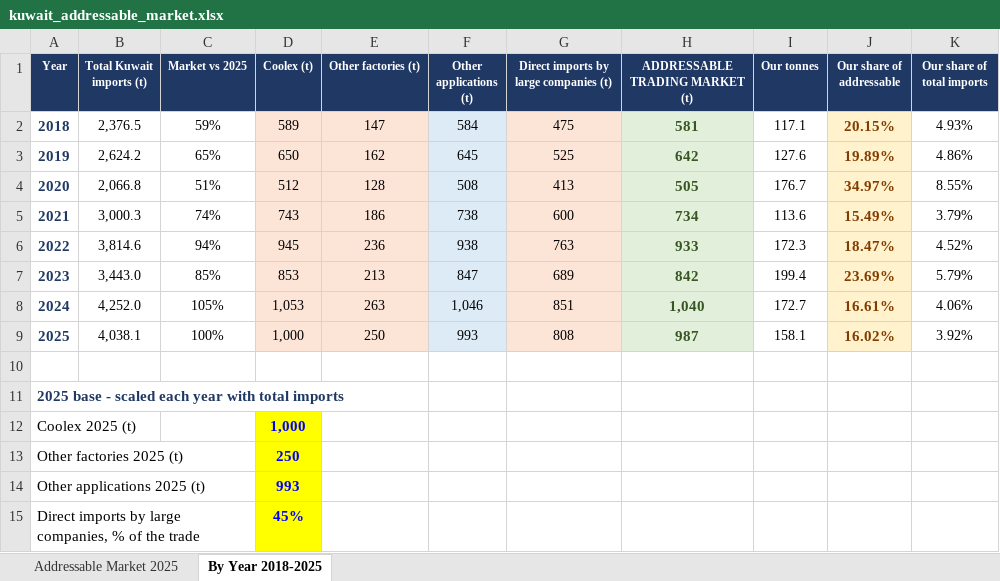
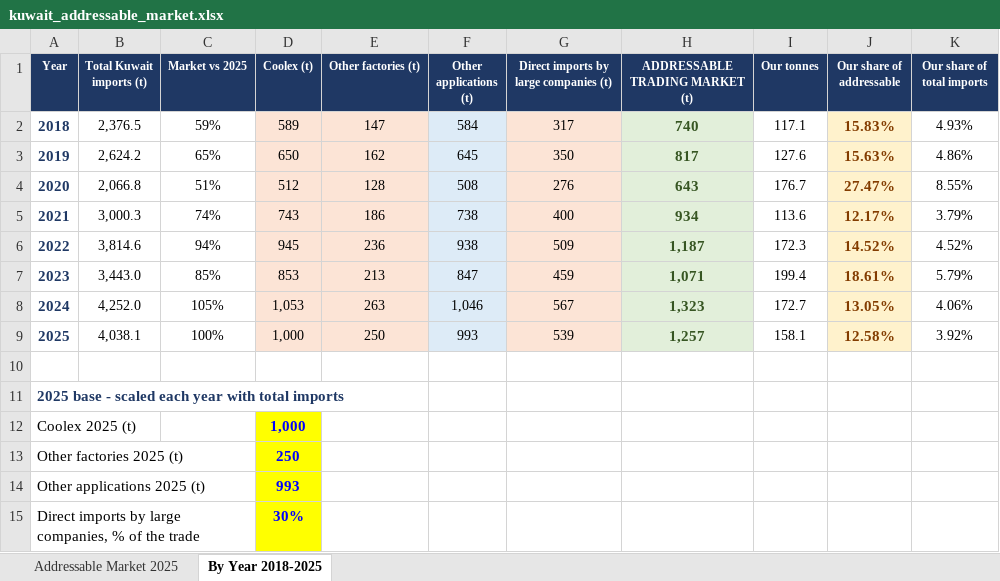
Before and after one commit to ahmednabil9090an-rgb/Ahmed, an Excel workbook: kuwait_addressable_market.xlsx, sheet By Year 2018-2025, drawn as a sheet; values as stored, in another font and other column widths than the file's, no borders; charts and pictures not drawn; the diff names each change by its address in the sheet, - before the commit and + after, or states it on an @@ line.

```diff
--- a/kuwait_addressable_market.xlsx (sheet By Year 2018-2025)
+++ b/kuwait_addressable_market.xlsx (sheet By Year 2018-2025)
-G2: 475
+G2: 317
-H2 (ADDRESSABLE TRADING MARKET (t)): 581
+H2 (ADDRESSABLE TRADING MARKET (t)): 740
-J2 (Our share of addressable): 20.15%
+J2 (Our share of addressable): 15.83%
-G3: 525
+G3: 350
-H3 (ADDRESSABLE TRADING MARKET (t)): 642
+H3 (ADDRESSABLE TRADING MARKET (t)): 817
-J3 (Our share of addressable): 19.89%
+J3 (Our share of addressable): 15.63%
-G4: 413
+G4: 276
-H4 (ADDRESSABLE TRADING MARKET (t)): 505
+H4 (ADDRESSABLE TRADING MARKET (t)): 643
-J4 (Our share of addressable): 34.97%
+J4 (Our share of addressable): 27.47%
-G5: 600
+G5: 400
-H5 (ADDRESSABLE TRADING MARKET (t)): 734
+H5 (ADDRESSABLE TRADING MARKET (t)): 934
-J5 (Our share of addressable): 15.49%
+J5 (Our share of addressable): 12.17%
-G6: 763
+G6: 509
-H6 (ADDRESSABLE TRADING MARKET (t)): 933
+H6 (ADDRESSABLE TRADING MARKET (t)): 1,187
-J6 (Our share of addressable): 18.47%
+J6 (Our share of addressable): 14.52%
-G7: 689
+G7: 459
-H7 (ADDRESSABLE TRADING MARKET (t)): 842
+H7 (ADDRESSABLE TRADING MARKET (t)): 1,071
-J7 (Our share of addressable): 23.69%
+J7 (Our share of addressable): 18.61%
-G8: 851
+G8: 567
-H8 (ADDRESSABLE TRADING MARKET (t)): 1,040
+H8 (ADDRESSABLE TRADING MARKET (t)): 1,323
-J8 (Our share of addressable): 16.61%
+J8 (Our share of addressable): 13.05%
-G9: 808
+G9: 539
-H9 (ADDRESSABLE TRADING MARKET (t)): 987
+H9 (ADDRESSABLE TRADING MARKET (t)): 1,257
-J9 (Our share of addressable): 16.02%
+J9 (Our share of addressable): 12.58%
-D15 (Coolex (t)): 45%
+D15 (Coolex (t)): 30%
```
Also changed, not shown: charts or pictures, market_share_by_year.xlsx, 1 other file.
